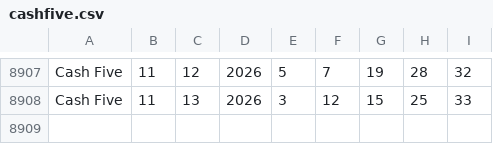
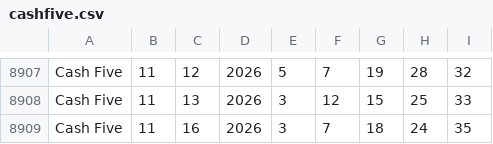
Before and after one commit to fjlove96/TexasCashFiveQuickHits, a CSV file: cashfive.csv, drawn as a sheet; only a part is shown, gaps mark what is left out.

```diff
--- a/cashfive.csv
+++ b/cashfive.csv
@@ -8908 +8908,2 @@ Cash Five,11,12,2026,5,7,19,28,32
 Cash Five,11,13,2026,3,12,15,25,33
+Cash Five,11,16,2026,3,7,18,24,35
```
